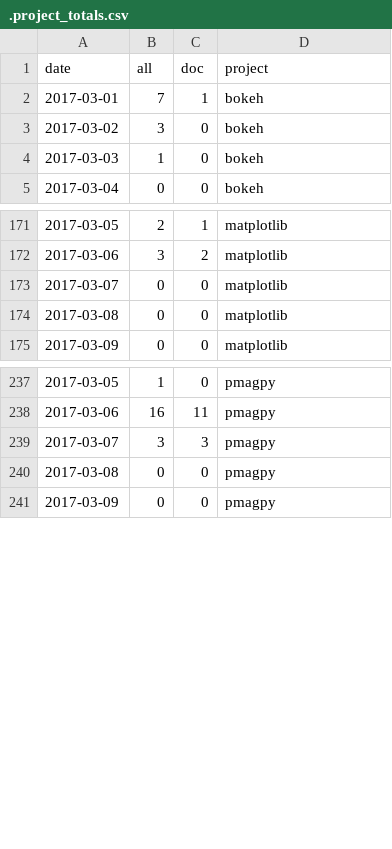
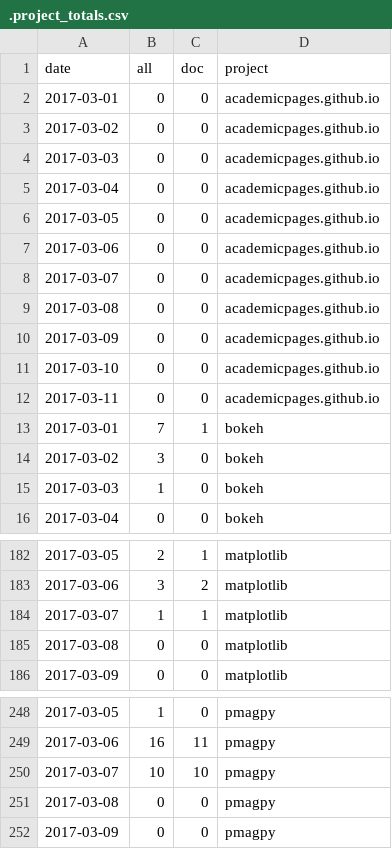
Before and after one commit to docathon/docathon, a CSV file: src/watchtower/.project_totals.csv, drawn as a sheet; only a part is shown, gaps mark what is left out.

```diff
--- a/src/watchtower/.project_totals.csv
+++ b/src/watchtower/.project_totals.csv
@@ -1,2 +1,13 @@
 date,all,doc,project
+2017-03-01,0,0,academicpages.github.io
+2017-03-02,0,0,academicpages.github.io
+2017-03-03,0,0,academicpages.github.io
+2017-03-04,0,0,academicpages.github.io
+2017-03-05,0,0,academicpages.github.io
+2017-03-06,0,0,academicpages.github.io
+2017-03-07,0,0,academicpages.github.io
+2017-03-08,0,0,academicpages.github.io
+2017-03-09,0,0,academicpages.github.io
+2017-03-10,0,0,academicpages.github.io
+2017-03-11,0,0,academicpages.github.io
 2017-03-01,7,1,bokeh
@@ -172,3 +183,3 @@ date,all,doc,project
 2017-03-06,3,2,matplotlib
-2017-03-07,0,0,matplotlib
+2017-03-07,1,1,matplotlib
 2017-03-08,0,0,matplotlib
@@ -238,3 +249,3 @@ date,all,doc,project
 2017-03-06,16,11,pmagpy
-2017-03-07,3,3,pmagpy
+2017-03-07,10,10,pmagpy
 2017-03-08,0,0,pmagpy
```
Also changed, not shown: src/watchtower/.project_info.csv, src/watchtower/.user_totals.csv, 5 other files.
